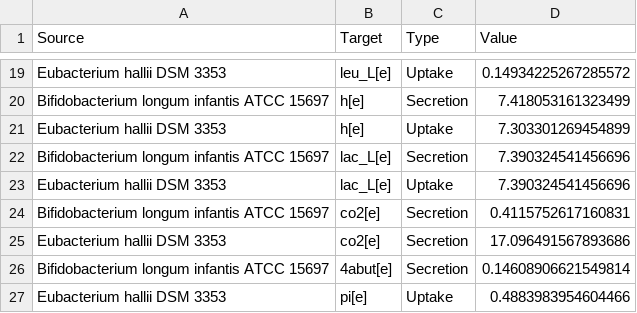
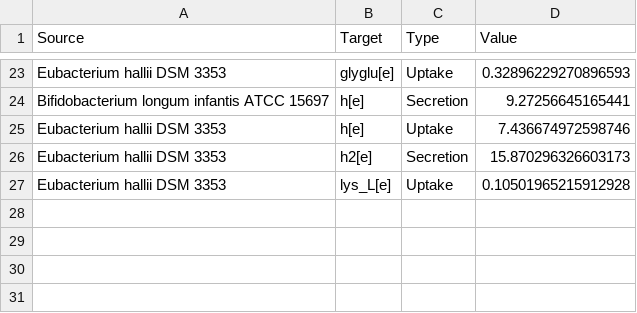
Before and after one commit to m-3-lab/giFBA, a CSV file: Examples/figures/real_model_figs/cytoscape_networks/AH_BI_edges.csv, drawn as a sheet; only a part is shown, gaps mark what is left out; removed rows and columns are numbered as before the commit, all else as after; the diff covers the shown part only; the diff names each change by its address in the sheet, - before the commit and + after, or states it on an @@ line.

```diff
--- a/Examples/figures/real_model_figs/cytoscape_networks/AH_BI_edges.csv
+++ b/Examples/figures/real_model_figs/cytoscape_networks/AH_BI_edges.csv
-B23 (Target): leu_L[e]
+B23 (Target): glyglu[e]
-D23 (Value): 0.14934225267285572
+D23 (Value): 0.32896229270896593
-D24 (Value): 7.418053161323499
+D24 (Value): 9.27256645165441
-D25 (Value): 7.303301269454899
+D25 (Value): 7.436674972598746
-row 22: Bifidobacterium longum infantis ATCC 15697 | lac_L[e] | Secretion | 7.390324541456696
-row 23: Eubacterium hallii DSM 3353 | lac_L[e] | Uptake | 7.390324541456696
-row 24: Bifidobacterium longum infantis ATCC 15697 | co2[e] | Secretion | 0.4115752617160831
-B26 (Target): co2[e]
+B26 (Target): h2[e]
-D26 (Value): 17.096491567893686
+D26 (Value): 15.870296326603173
-row 26: Bifidobacterium longum infantis ATCC 15697 | 4abut[e] | Secretion | 0.14608906621549814
-B27 (Target): pi[e]
+B27 (Target): lys_L[e]
-D27 (Value): 0.4883983954604466
+D27 (Value): 0.10501965215912928
```
Also changed, not shown: 7 added rows, 3 removed rows and 23 edited cells elsewhere in this file, Examples/figures/real_model_figs/cytoscape_networks/AH_BI_nodes.csv, 27 other files.
